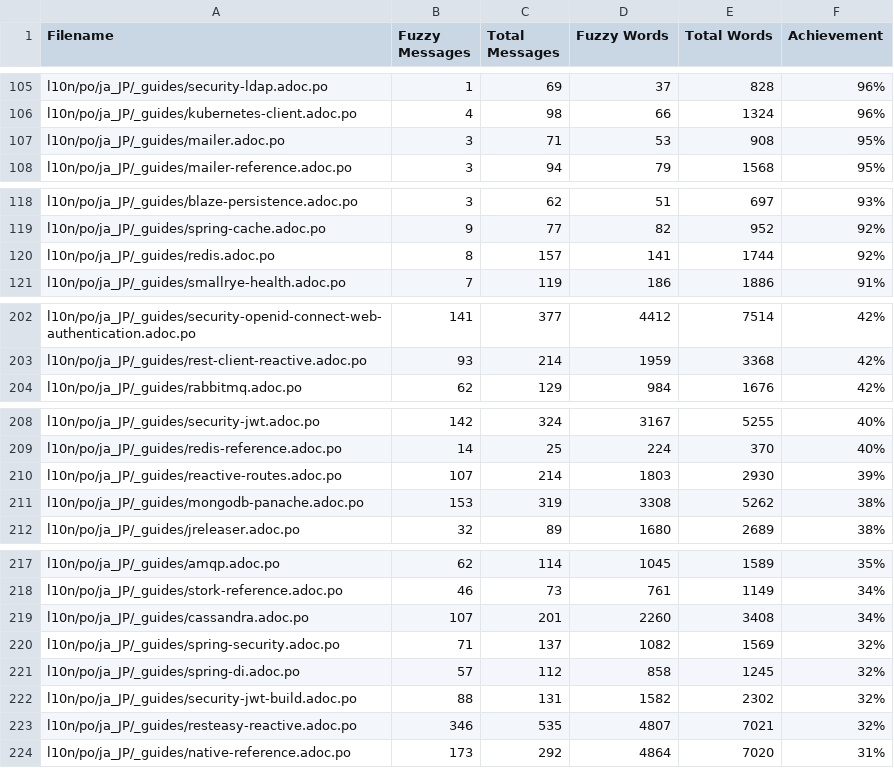
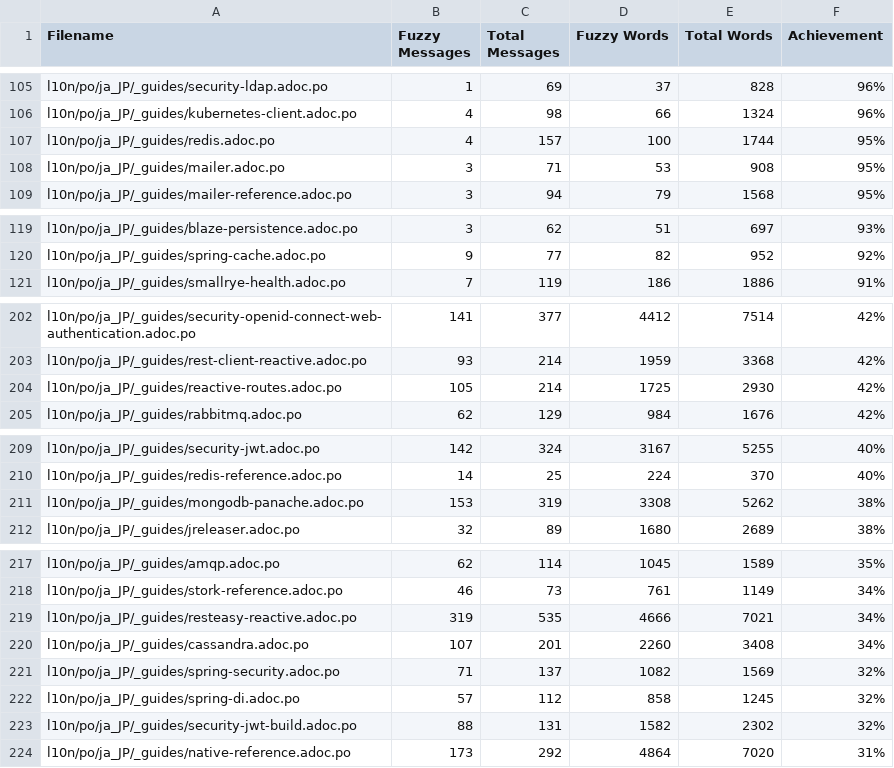
Before and after one commit to quarkusio/ja.quarkus.io, a CSV file: l10n/stats/translation.csv, drawn as a sheet; only a part is shown, gaps mark what is left out; the diff covers the shown part only.

Commit message:
Update translation stats

```diff
--- a/l10n/stats/translation.csv
+++ b/l10n/stats/translation.csv
@@ -106,2 +106,3 @@ l10n/po/ja_JP/_guides/security-ldap.adoc.po, 1, 69, 37, 828 ,96%
 l10n/po/ja_JP/_guides/kubernetes-client.adoc.po, 4, 98, 66, 1324 ,96%
+l10n/po/ja_JP/_guides/redis.adoc.po, 4, 157, 100, 1744 ,95%
 l10n/po/ja_JP/_guides/mailer.adoc.po, 3, 71, 53, 908 ,95%
@@ -119,3 +120,2 @@ l10n/po/ja_JP/_guides/blaze-persistence.adoc.po, 3, 62, 51, 697 ,93%
 l10n/po/ja_JP/_guides/spring-cache.adoc.po, 9, 77, 82, 952 ,92%
-l10n/po/ja_JP/_guides/redis.adoc.po, 8, 157, 141, 1744 ,92%
 l10n/po/ja_JP/_guides/smallrye-health.adoc.po, 7, 119, 186, 1886 ,91%
@@ -203,2 +203,3 @@ l10n/po/ja_JP/_guides/security-openid-connect-web-authentication.adoc.po, 141, 3
 l10n/po/ja_JP/_guides/rest-client-reactive.adoc.po, 93, 214, 1959, 3368 ,42%
+l10n/po/ja_JP/_guides/reactive-routes.adoc.po, 105, 214, 1725, 2930 ,42%
 l10n/po/ja_JP/_guides/rabbitmq.adoc.po, 62, 129, 984, 1676 ,42%
@@ -209,3 +210,2 @@ l10n/po/ja_JP/_guides/security-jwt.adoc.po, 142, 324, 3167, 5255 ,40%
 l10n/po/ja_JP/_guides/redis-reference.adoc.po, 14, 25, 224, 370 ,40%
-l10n/po/ja_JP/_guides/reactive-routes.adoc.po, 107, 214, 1803, 2930 ,39%
 l10n/po/ja_JP/_guides/mongodb-panache.adoc.po, 153, 319, 3308, 5262 ,38%
@@ -218,2 +218,3 @@ l10n/po/ja_JP/_guides/amqp.adoc.po, 62, 114, 1045, 1589 ,35%
 l10n/po/ja_JP/_guides/stork-reference.adoc.po, 46, 73, 761, 1149 ,34%
+l10n/po/ja_JP/_guides/resteasy-reactive.adoc.po, 319, 535, 4666, 7021 ,34%
 l10n/po/ja_JP/_guides/cassandra.adoc.po, 107, 201, 2260, 3408 ,34%
@@ -222,3 +223,2 @@ l10n/po/ja_JP/_guides/spring-di.adoc.po, 57, 112, 858, 1245 ,32%
 l10n/po/ja_JP/_guides/security-jwt-build.adoc.po, 88, 131, 1582, 2302 ,32%
-l10n/po/ja_JP/_guides/resteasy-reactive.adoc.po, 346, 535, 4807, 7021 ,32%
 l10n/po/ja_JP/_guides/native-reference.adoc.po, 173, 292, 4864, 7020 ,31%
```
Also changed, not shown: 3 edited cells elsewhere in this file.
